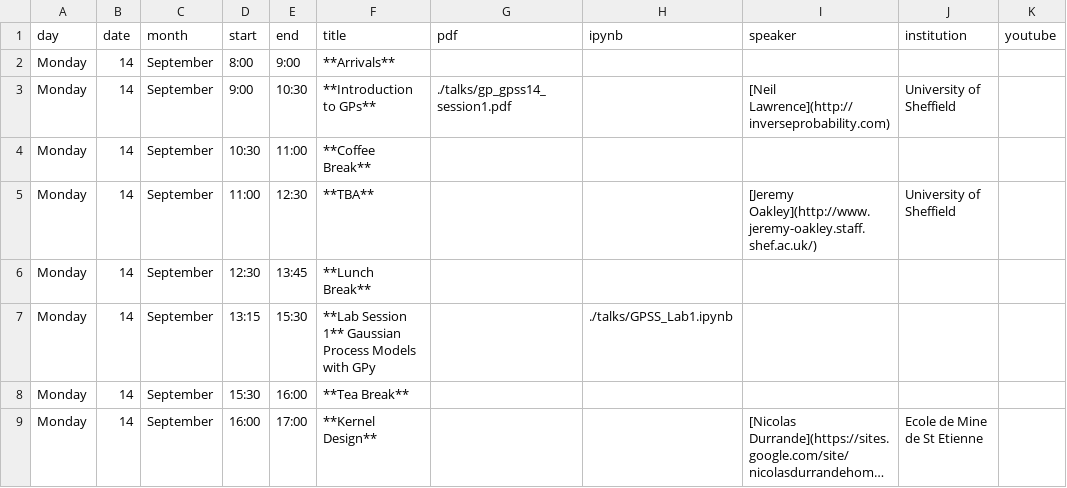
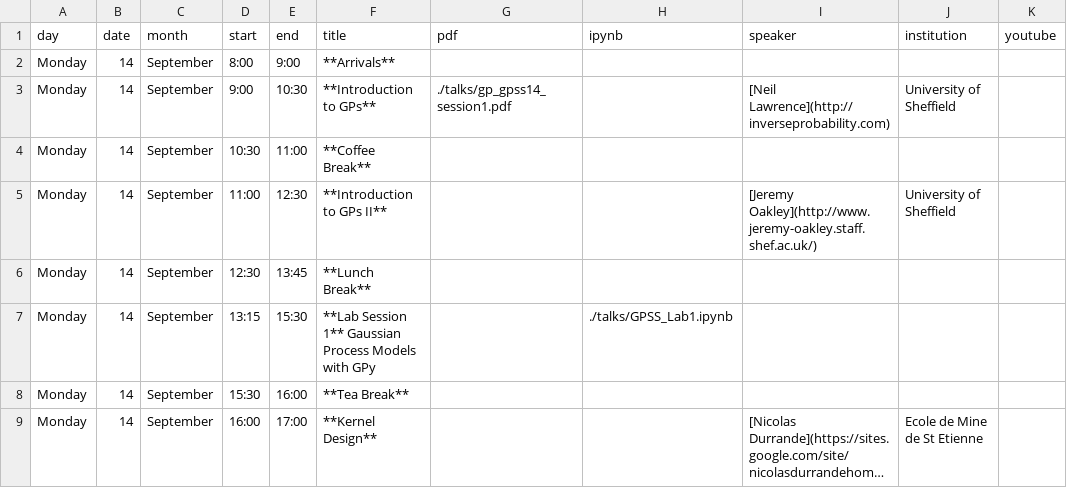
Before and after one commit to gpschool/gpss15, a CSV file: _data/lectures.csv, drawn as a sheet; only a part is shown; long unchanged cells end in ….

Commit message:
Update lectures.csv

```diff
--- a/_data/lectures.csv
+++ b/_data/lectures.csv
@@ -4,3 +4,3 @@ Monday,14,September,9:00,10:30,**Introduction to GPs**,./talks/gp_gpss14_session
 Monday,14,September,10:30,11:00,**Coffee Break**,,,,,
-Monday,14,September,11:00,12:30,**TBA**,,,[Jeremy Oakley](http://www.jeremy-oakley.staff.shef.ac.uk/),University of Sheffield,
+Monday,14,September,11:00,12:30,**Introduction to GPs II**,,,[Jeremy Oakley](http://www.jeremy-oakley.staff.shef.ac.uk/),University of Sheffield,
 Monday,14,September,12:30,13:45,**Lunch Break**,,,,,
```
